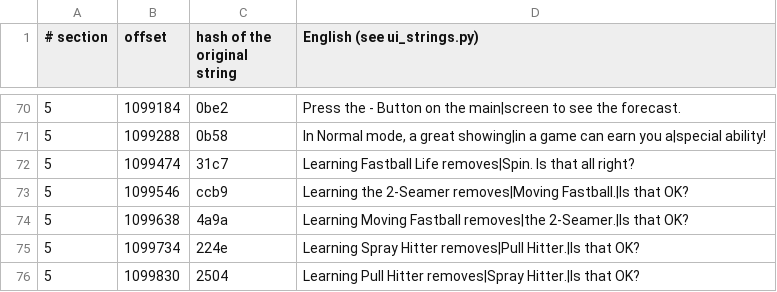
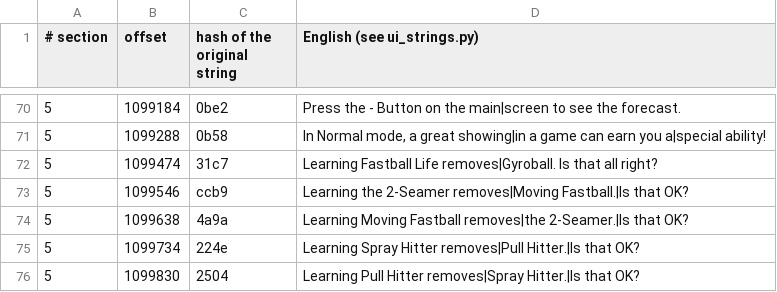
Before and after one commit to ogura-connection/Pawapros15-tools, a TSV file: translation/strings/scs_main.rel.tsv, drawn as a sheet; only a part is shown, gaps mark what is left out.

```diff
--- a/translation/strings/scs_main.rel.tsv
+++ b/translation/strings/scs_main.rel.tsv
@@ -71,3 +71,3 @@
 5	1099288	0b58	In Normal mode, a great showing|in a game can earn you a|special ability!
-5	1099474	31c7	Learning Fastball Life removes|Spin. Is that all right?
+5	1099474	31c7	Learning Fastball Life removes|Gyroball. Is that all right?
 5	1099546	ccb9	Learning the 2-Seamer removes|Moving Fastball.|Is that OK?
```
Also changed, not shown: 1 other file.
